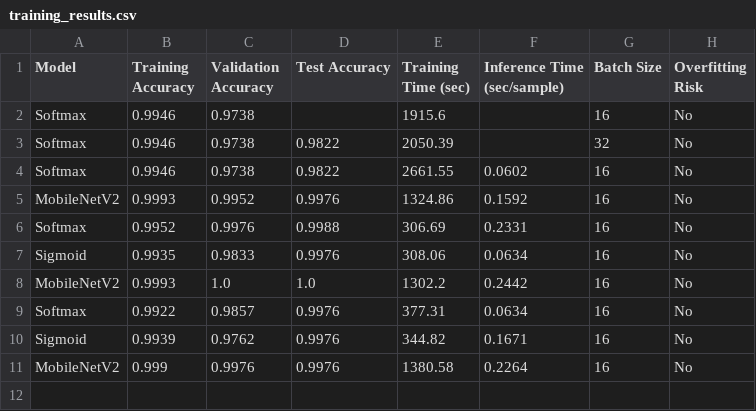
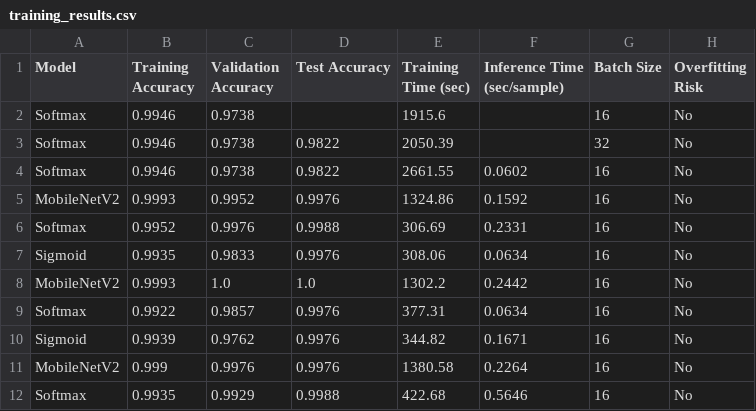
Before and after one commit to micmic210/mildew-detector, a CSV file: training_results.csv, drawn as a sheet; the diff names each change by its address in the sheet, - before the commit and + after, or states it on an @@ line.

Commit message:
Add results of trial 3 of Softmax

```diff
--- a/training_results.csv
+++ b/training_results.csv
+row 12: Softmax | 0.9935 | 0.9929 | 0.9988 | 422.68 | 0.5646 | 16 | No
```
Also changed, not shown: 12 other files.
